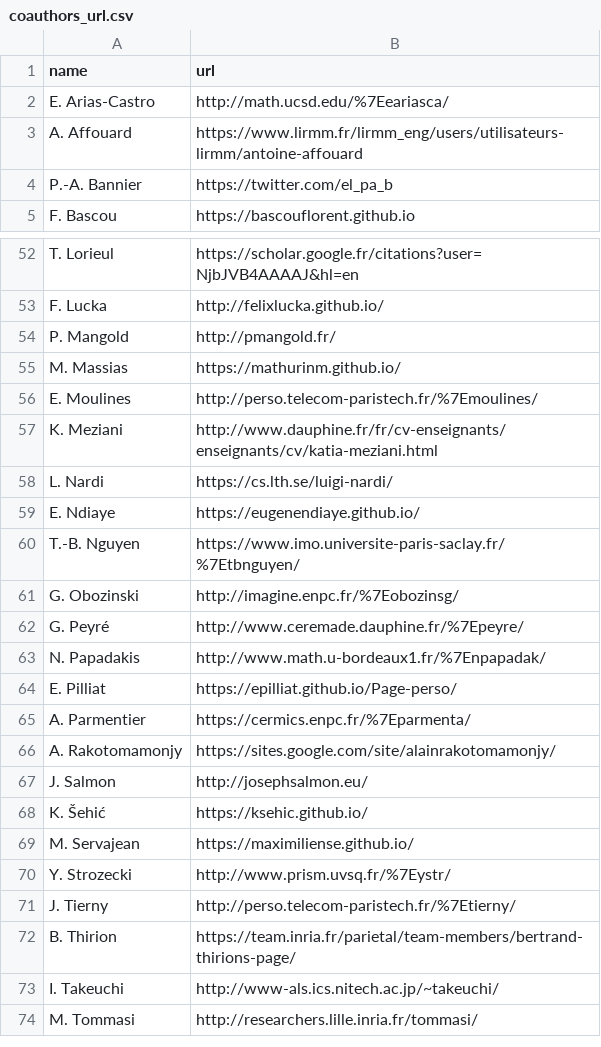
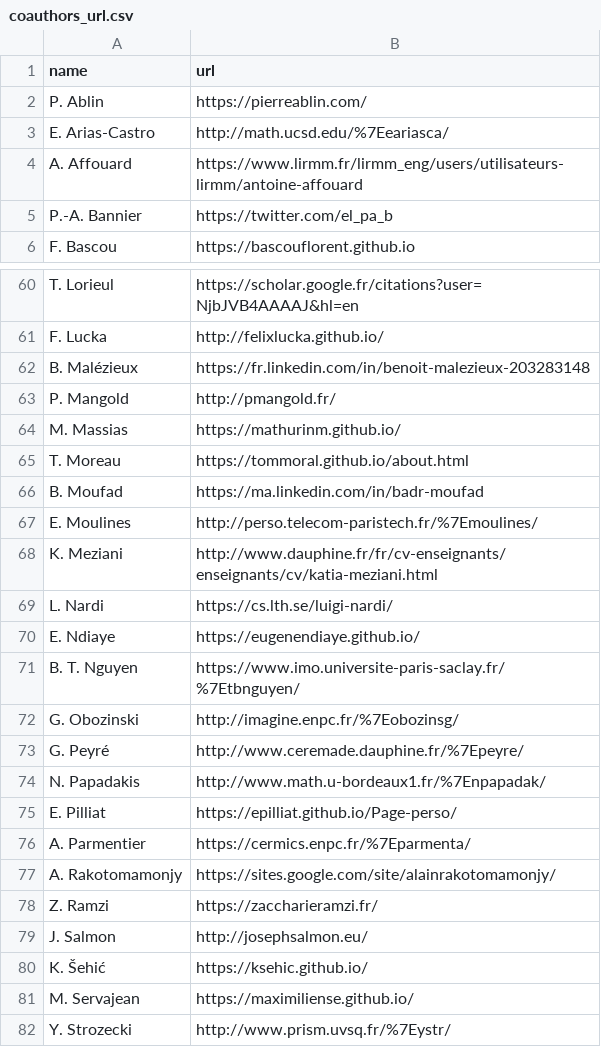
Before and after one commit to josephsalmon/agramfort.github.io, a CSV file: data/coauthors_url.csv, drawn as a sheet; only a part is shown, gaps mark what is left out; the shorter side is filled out with more unchanged rows; the diff covers the shown part only.

```diff
--- a/data/coauthors_url.csv
+++ b/data/coauthors_url.csv
@@ -1,2 +1,3 @@
 name,url
+"P. Ablin","https://pierreablin.com/"
 "E. Arias-Castro","http://math.ucsd.edu/%7Eeariasca/"
@@ -53,4 +61,7 @@ name,url
 "F. Lucka","http://felixlucka.github.io/"
+"B. Malézieux","https://fr.linkedin.com/in/benoit-malezieux-203283148"
 "P. Mangold","http://pmangold.fr/"
 "M. Massias","https://mathurinm.github.io/"
+"T. Moreau","https://tommoral.github.io/about.html"
+"B. Moufad", "https://ma.linkedin.com/in/badr-moufad"
 "E. Moulines","http://perso.telecom-paristech.fr/%7Emoulines/"
@@ -59,3 +70,3 @@ name,url
 "E. Ndiaye","https://eugenendiaye.github.io/"
-"T.-B. Nguyen","https://www.imo.universite-paris-saclay.fr/%7Etbnguyen/"
+"B. T. Nguyen","https://www.imo.universite-paris-saclay.fr/%7Etbnguyen/"
 "G. Obozinski","http://imagine.enpc.fr/%7Eobozinsg/"
@@ -66,2 +77,3 @@ name,url
 "A. Rakotomamonjy","https://sites.google.com/site/alainrakotomamonjy/"
+"Z. Ramzi","https://zaccharieramzi.fr/"
 "J. Salmon","http://josephsalmon.eu/"
```
Also changed, not shown: 7 added rows and 4 moved rows elsewhere in this file, 2 other files.
